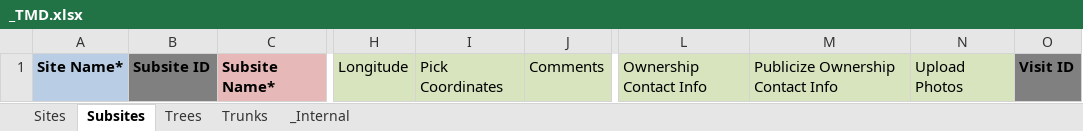
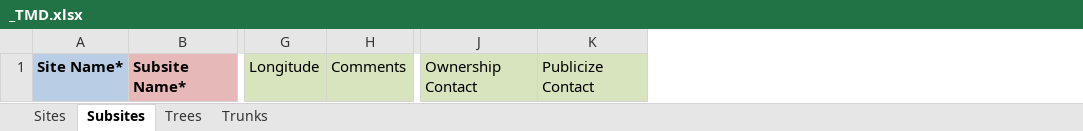
Before and after one commit to galehouse5/TreesDb, an Excel workbook: TMD/_TMD.xlsx, sheet Subsites, drawn as a sheet; only a part is shown, gaps mark what is left out; values as stored, in another font and other column widths than the file's, no borders; removed rows and columns are numbered as before the commit, all else as after; the diff names each change by its address in the sheet, - before the commit and + after, or states it on an @@ line.

```diff
--- a/TMD/_TMD.xlsx (sheet Subsites)
+++ b/TMD/_TMD.xlsx (sheet Subsites)
-sheet tab: _Internal
-column B, row 1: Subsite ID
-column I, row 1: Pick Coordinates
-column L, row 1: Ownership Contact Info
-column M, row 1: Publicize Ownership Contact Info
-column N, row 1: Upload Photos
-column O, row 1: Visit ID
+column J, row 1: Ownership Contact
+column K, row 1: Publicize Contact
```
Also changed, not shown: sheet Sites, sheet Trunks, sheet Trees, 11 other files.
